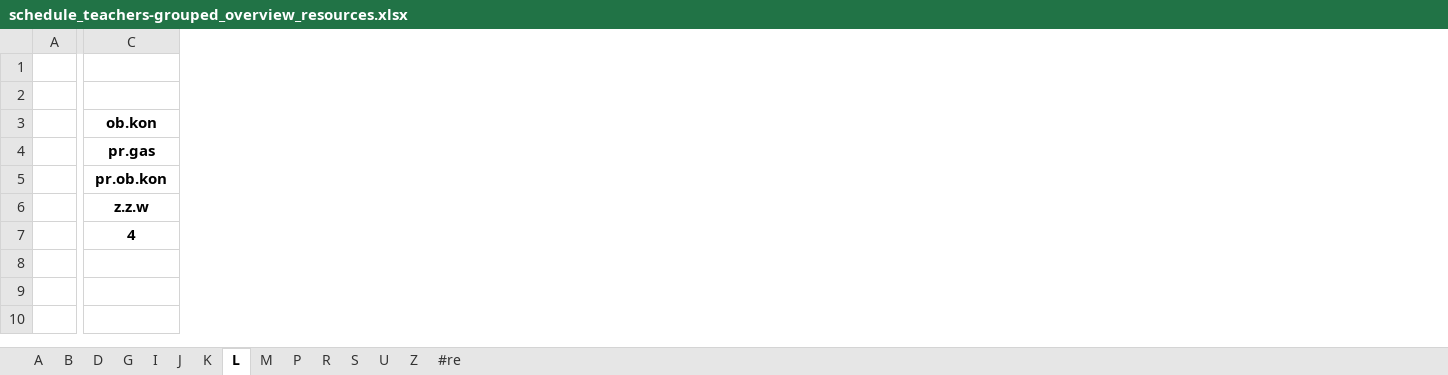
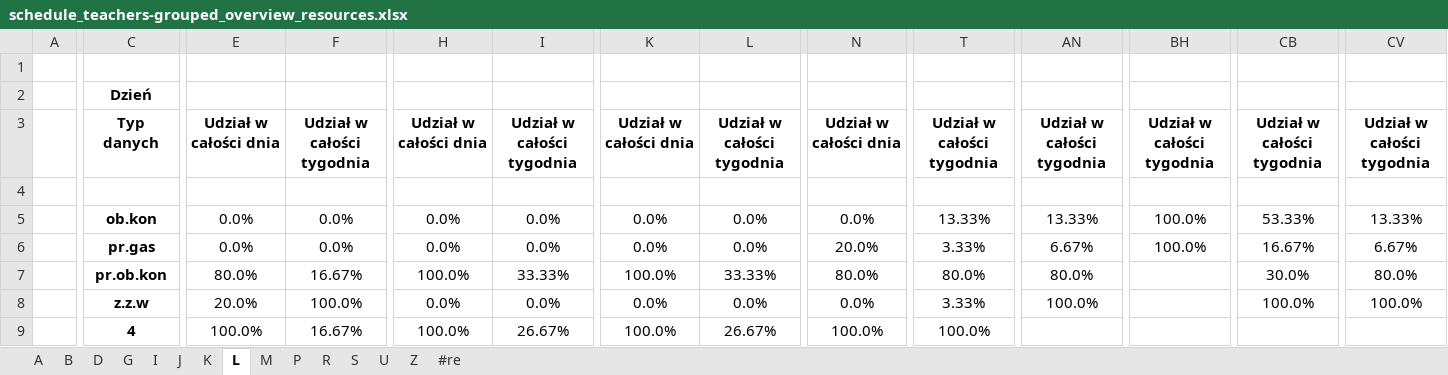
Before and after one commit to aleksajaw/lesson_plan_data_analysis, an Excel workbook: documents/overviews/grouped/schedule_teachers-grouped_overview_resources.xlsx, sheet L, drawn as a sheet; only a part is shown, gaps mark what is left out; values as stored, in another font and other column widths than the file's, no borders; addresses are those after the commit; rows hold the shown columns only; the diff covers the shown part only; the diff names each change by its address in the sheet, - before the commit and + after, or states it on an @@ line.

```diff
--- a/documents/overviews/grouped/schedule_teachers-grouped_overview_resources.xlsx (sheet L)
+++ b/documents/overviews/grouped/schedule_teachers-grouped_overview_resources.xlsx (sheet L)
+column E, rows 5-9: 0.0% | 0.0% | 80.0% | 20.0% | 100.0%
+column F, rows 5-9: 0.0% | 0.0% | 16.67% | 100.0% | 16.67%
+column H, rows 5-9: 0.0% | 0.0% | 100.0% | 0.0% | 100.0%
+column I, rows 5-9: 0.0% | 0.0% | 33.33% | 0.0% | 26.67%
+column K, rows 5-9: 0.0% | 0.0% | 100.0% | 0.0% | 100.0%
+column L, rows 5-9: 0.0% | 0.0% | 33.33% | 0.0% | 26.67%
+column N, rows 5-9: 0.0% | 20.0% | 80.0% | 0.0% | 100.0%
+column T, rows 5-9: 13.33% | 3.33% | 80.0% | 3.33% | 100.0%
+column AN, rows 5-8: 13.33% | 6.67% | 80.0% | 100.0%
+column BH, rows 5-6: 100.0% | 100.0%
+column CB, rows 5-8: 53.33% | 16.67% | 30.0% | 100.0%
+column CV, rows 5-8: 13.33% | 6.67% | 80.0% | 100.0%
-C2: (empty)
+C2: Dzień
+row 3:  | Typ danych | Udział w całości dnia | Udział w całości tygodnia | Udział w całości dnia | Udział w całości tygodnia | Udział w całości dnia | Udział w całości tygodnia | Udział w całości dnia | Udział w całości tygodnia | Udział w całości tygodnia | Udział w całości tygodnia | Udział w całości tygodnia | Udział w całości tygodnia
+row 4: (empty)
```
Also changed, not shown: 43 added columns, 4 edited cells and merged cells elsewhere in this sheet, sheet U, sheet #re, sheet Z, sheet G, sheet R, sheet D, 8 more sheets, documents/overviews/grouped/schedule_subjects-grouped_overview_resources.xlsx, documents/overviews/schedule_classes_overview_resources.xlsx, 5 other files.
